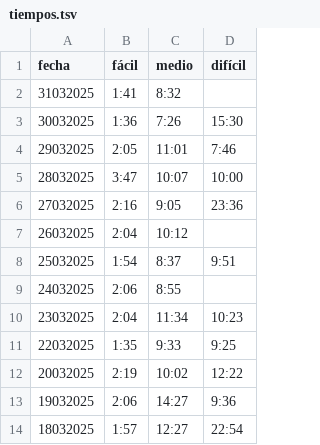
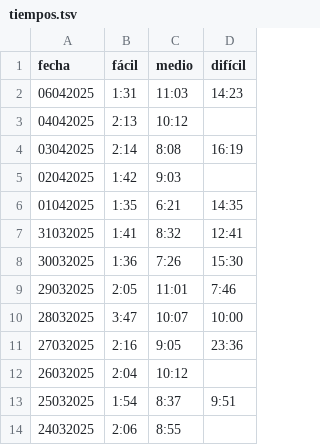
Before and after one commit to vhgauto/vhgauto.github.io, a TSV file: datos/tiempos.tsv, drawn as a sheet; only a part is shown; the shorter side is filled out with more unchanged rows.

Commit message:
sudoku

```diff
--- a/datos/tiempos.tsv
+++ b/datos/tiempos.tsv
@@ -1,3 +1,8 @@
 fecha	fácil	medio	difícil
-31032025	1:41	8:32	
+06042025	1:31	11:03	14:23
+04042025	2:13	10:12
+03042025	2:14	8:08	16:19
+02042025	1:42	9:03	
+01042025	1:35	6:21	14:35	
+31032025	1:41	8:32	12:41	
 30032025	1:36	7:26	15:30
```
